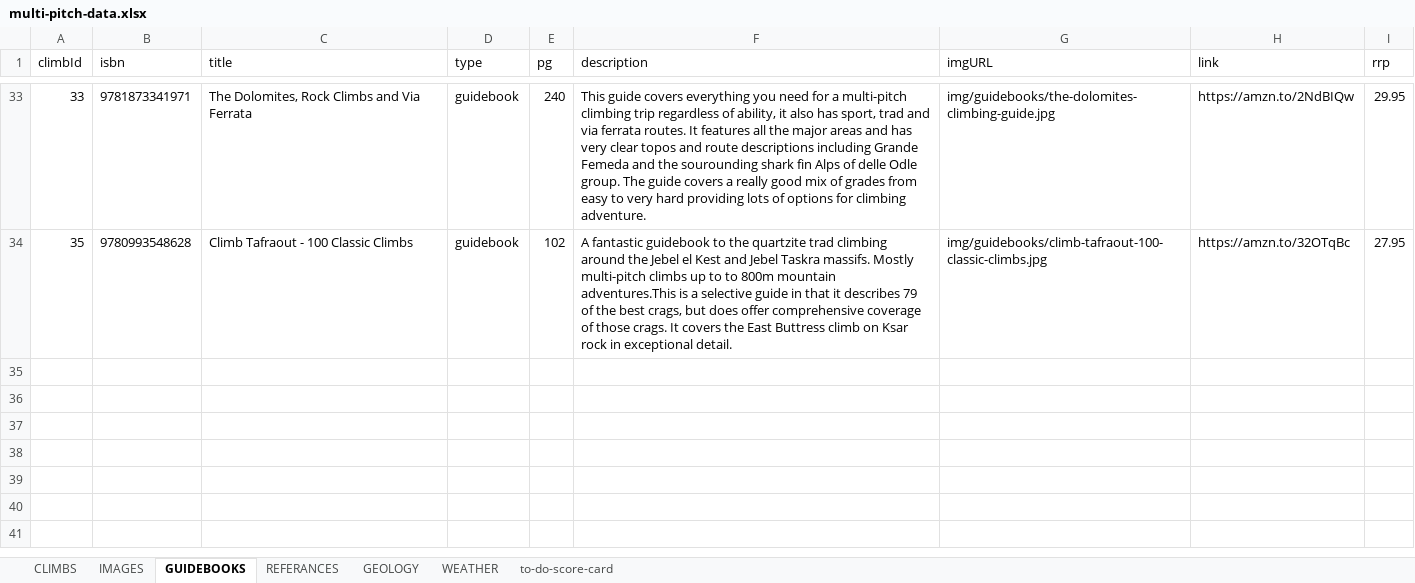
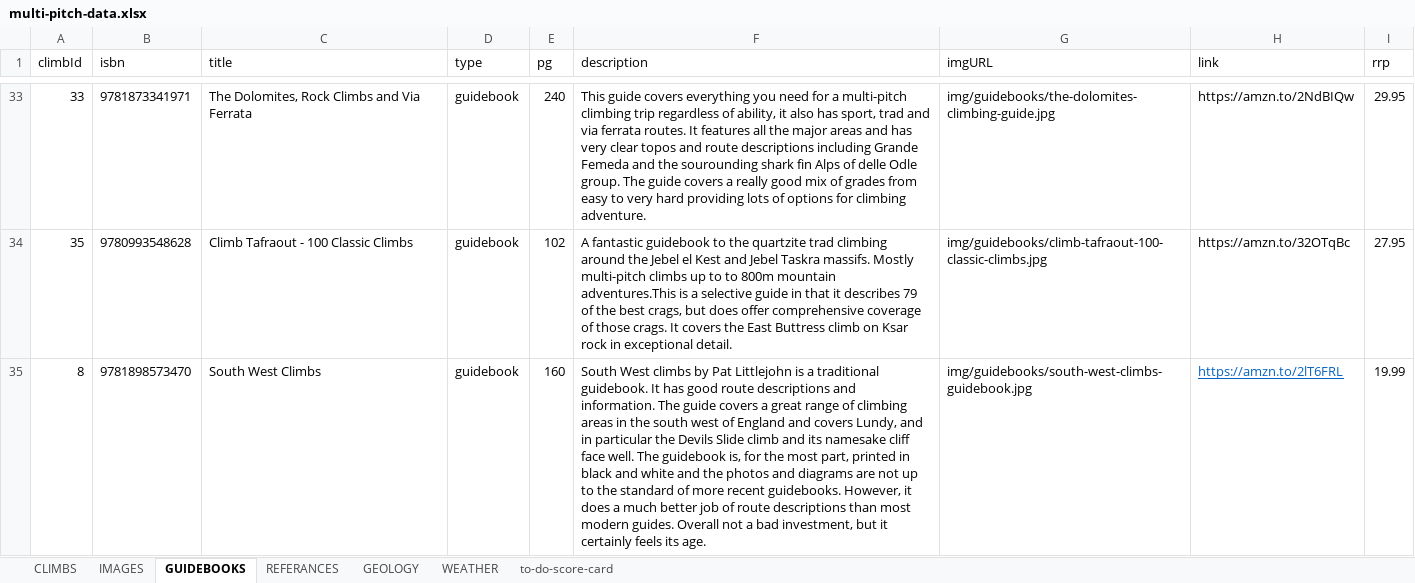
Before and after one commit to dankni/multi-pitch, an Excel workbook: working-files/multi-pitch-data.xlsx, sheet GUIDEBOOKS, drawn as a sheet; only a part is shown, gaps mark what is left out; values as stored, in another font and other column widths than the file's, no borders; the diff covers the shown part only; the diff names each change by its address in the sheet, - before the commit and + after, or states it on an @@ line.

Commit message:
added some general content updates and a better topo for idwal form our own images

```diff
--- a/working-files/multi-pitch-data.xlsx (sheet GUIDEBOOKS)
+++ b/working-files/multi-pitch-data.xlsx (sheet GUIDEBOOKS)
+row 35: 8 | 9781898573470 | South West Climbs | guidebook | 160 | South West climbs by Pat Littlejohn is a traditional guidebook. It has good route descriptions and information. The guide covers a great range of climbing areas in the south west of England and covers Lundy, and in particular the Devils Slide climb and its namesake cliff face well. The guidebook is, for the most part, printed in black and white and the photos and diagrams are not up to the standard of more recent guidebooks. However, it does a much better job of route descriptions than most modern guides. Overall not a bad investment, but it certainly feels its age. | img/guidebooks/south-west-climbs-guidebook.jpg | https://amzn.to/2lT6FRL | 19.99
```
Also changed, not shown: 1 added row and 2 edited cells elsewhere in this sheet, sheet IMAGES, sheet CLIMBS, sheet to-do-score-card, sheet REFERANCES, 41 other files.
